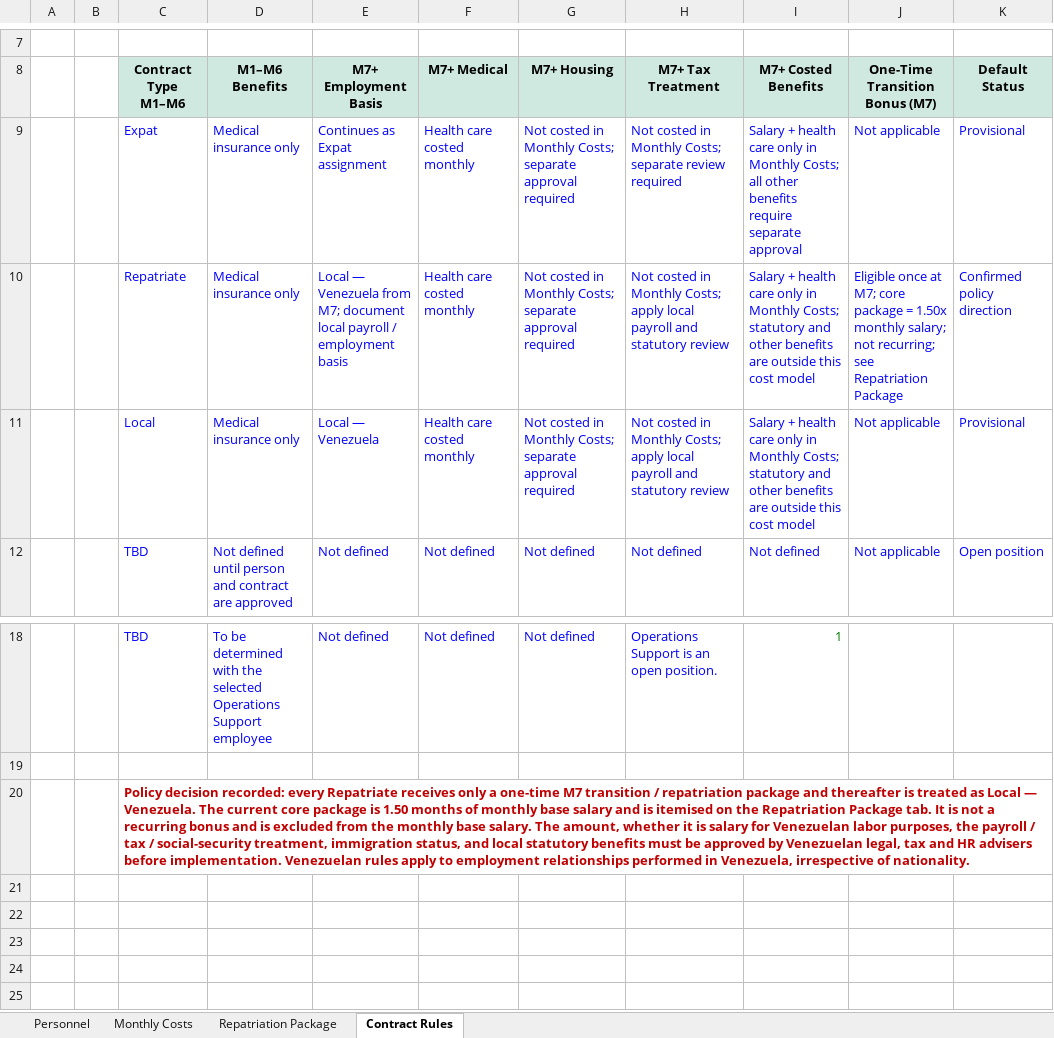
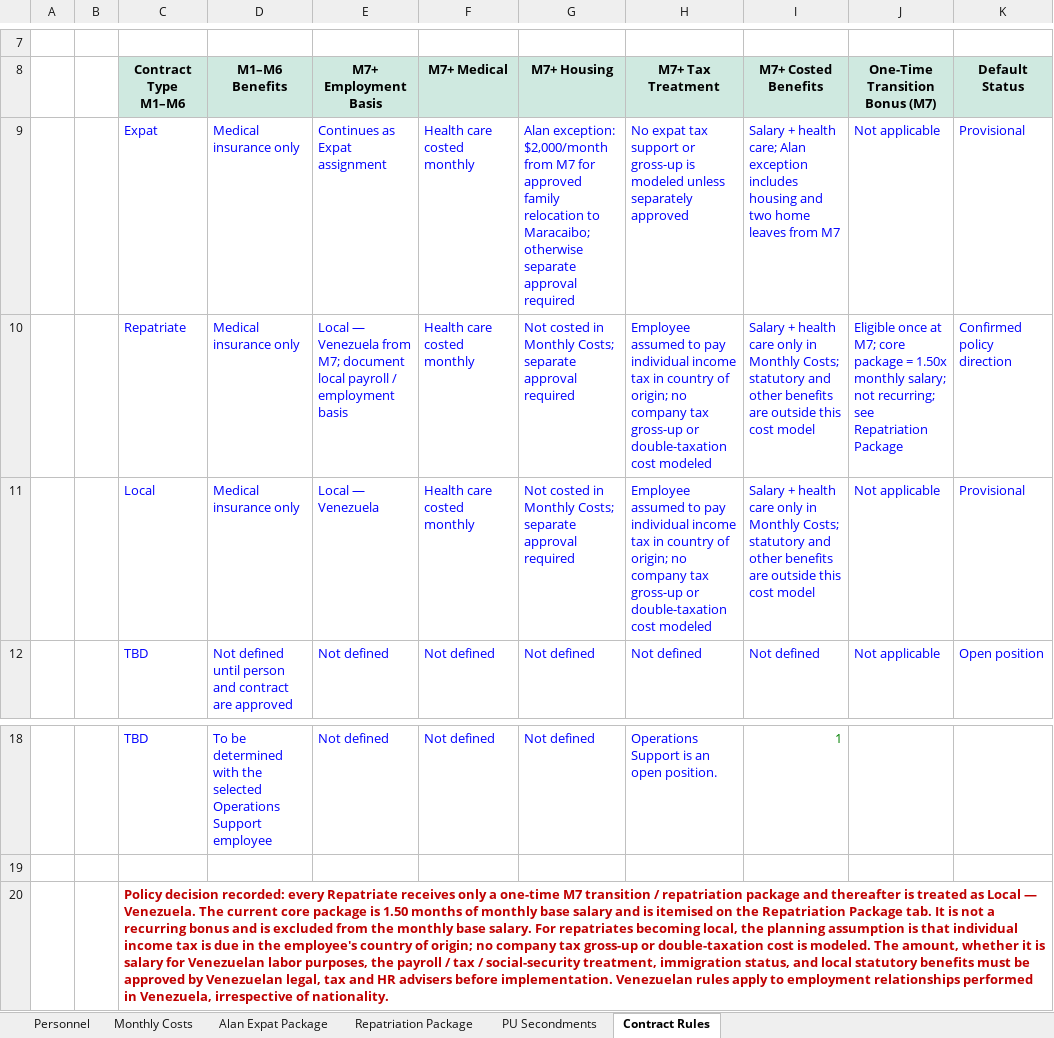
Before and after one commit to martineduardodelcastillo-source/Gtasck, an Excel workbook: projects/PetroUrdaneta-FDP9/compensation/personnel_base_salary_contract_types.xlsx, sheet Contract Rules, drawn as a sheet; only a part is shown, gaps mark what is left out; values as stored, in another font and other column widths than the file's, no borders; the diff names each change by its address in the sheet, - before the commit and + after, or states it on an @@ line.

Commit message:
Add Alan expat benefits and PU secondment offsets

```diff
--- a/projects/PetroUrdaneta-FDP9/compensation/personnel_base_salary_contract_types.xlsx (sheet Contract Rules)
+++ b/projects/PetroUrdaneta-FDP9/compensation/personnel_base_salary_contract_types.xlsx (sheet Contract Rules)
+sheet tab: Alan Expat Package
+sheet tab: PU Secondments
-G9 (M7+ Housing): Not costed in Monthly Costs; separate approval…
+G9 (M7+ Housing): Alan exception: $2,000/month from M7 for approved family relocation to Maracaibo; otherwise separate approval…
-H9 (M7+ Tax Treatment): Not costed in Monthly Costs; separate review required
+H9 (M7+ Tax Treatment): No expat tax support or gross-up is modeled unless separately approved
-I9 (M7+ Costed Benefits): …+ health care only in Monthly Costs; all other benefits require separate approval
+I9 (M7+ Costed Benefits): …+ health care; Alan exception includes housing and two home leaves from M7
-H10:H11 (M7+ Tax Treatment): Not costed in Monthly Costs; apply local payroll and statutory review
+H10:H11 (M7+ Tax Treatment): Employee assumed to pay individual income tax in country of origin; no company tax gross-up or double-taxation cost modeled
-C20 (Contract Type M1–M6): …base salary. The amount,…
+C20 (Contract Type M1–M6): …base salary. For repatriates becoming local, the planning assumption is that individual income tax is due in the employee's country of origin; no company tax gross-up or double-taxation cost is modeled. The amount,…
```
Also changed, not shown: sheet Monthly Costs, sheet Personnel, formulas that keep their value, 2 other files.
